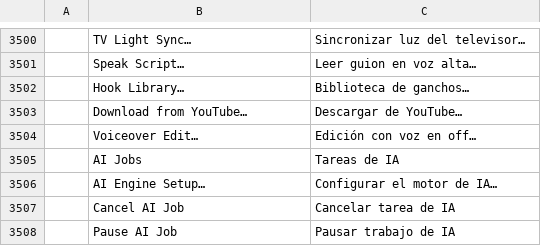
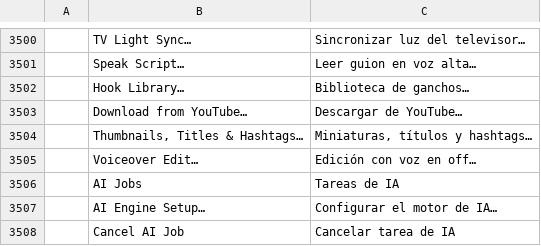
Before and after one commit to Abhsonu143/filmcraft_premiere_pro, a TSV file: crates/ui-egui/src/i18n/es.tsv, drawn as a sheet; only a part is shown, gaps mark what is left out; the shorter side is filled out with more unchanged rows.

```diff
--- a/crates/ui-egui/src/i18n/es.tsv
+++ b/crates/ui-egui/src/i18n/es.tsv
@@ -3503,2 +3503,3 @@
 	Download from YouTube…	Descargar de YouTube…
+	Thumbnails, Titles & Hashtags…	Miniaturas, títulos y hashtags…
 	Voiceover Edit…	Edición con voz en off…
```
Also changed, not shown: crates/ui-egui/src/i18n/ja.tsv, crates/ui-egui/src/i18n/pt-br.tsv, 8 other files.
